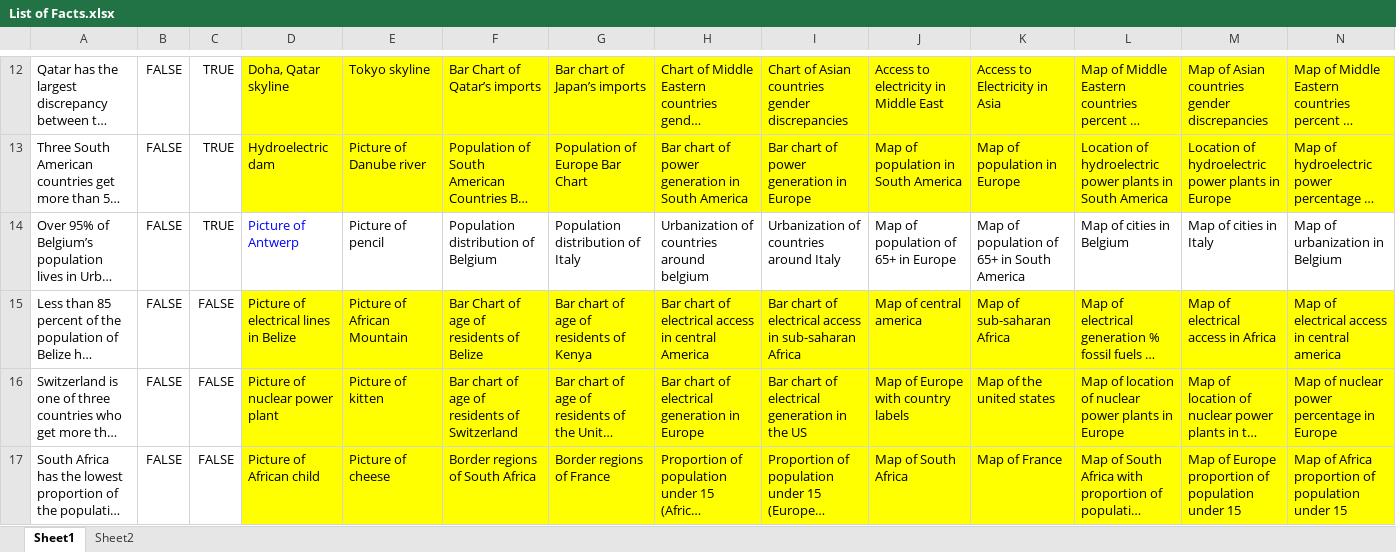
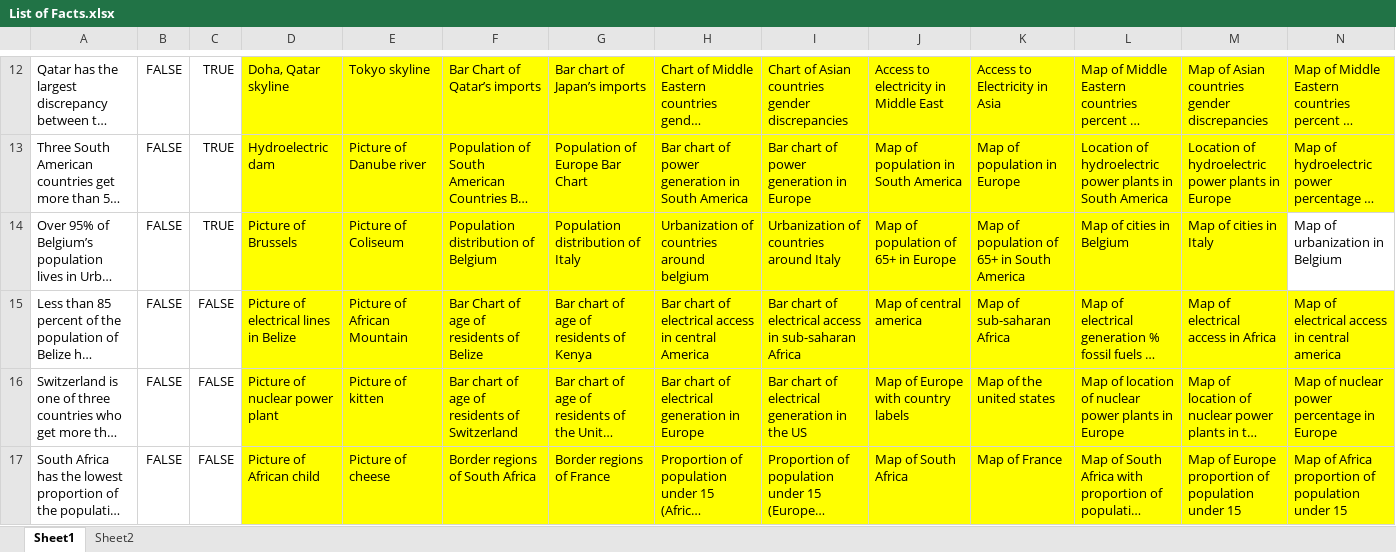
Before and after one commit to srvanderplas/Truthiness, an Excel workbook: List of Facts.xlsx, sheet Sheet1, drawn as a sheet; only a part is shown, gaps mark what is left out; long unchanged cells end in …; values as stored, in another font and other column widths than the file's, no borders; the diff names each change by its address in the sheet, - before the commit and + after, or states it on an @@ line.

Commit message:
Belgium fact... done with facts!!! yay!

```diff
--- a/List of Facts.xlsx (sheet Sheet1)
+++ b/List of Facts.xlsx (sheet Sheet1)
-D14: Picture of Antwerp
+D14: Picture of Brussels
-D14:M14 fill: none
+D14:M14 fill: #FFFF00
-D14 text colour: #0000FF
+D14 text colour: black
-E14: Picture of pencil
+E14: Picture of Coliseum
```
Also changed, not shown: 5 other files.
